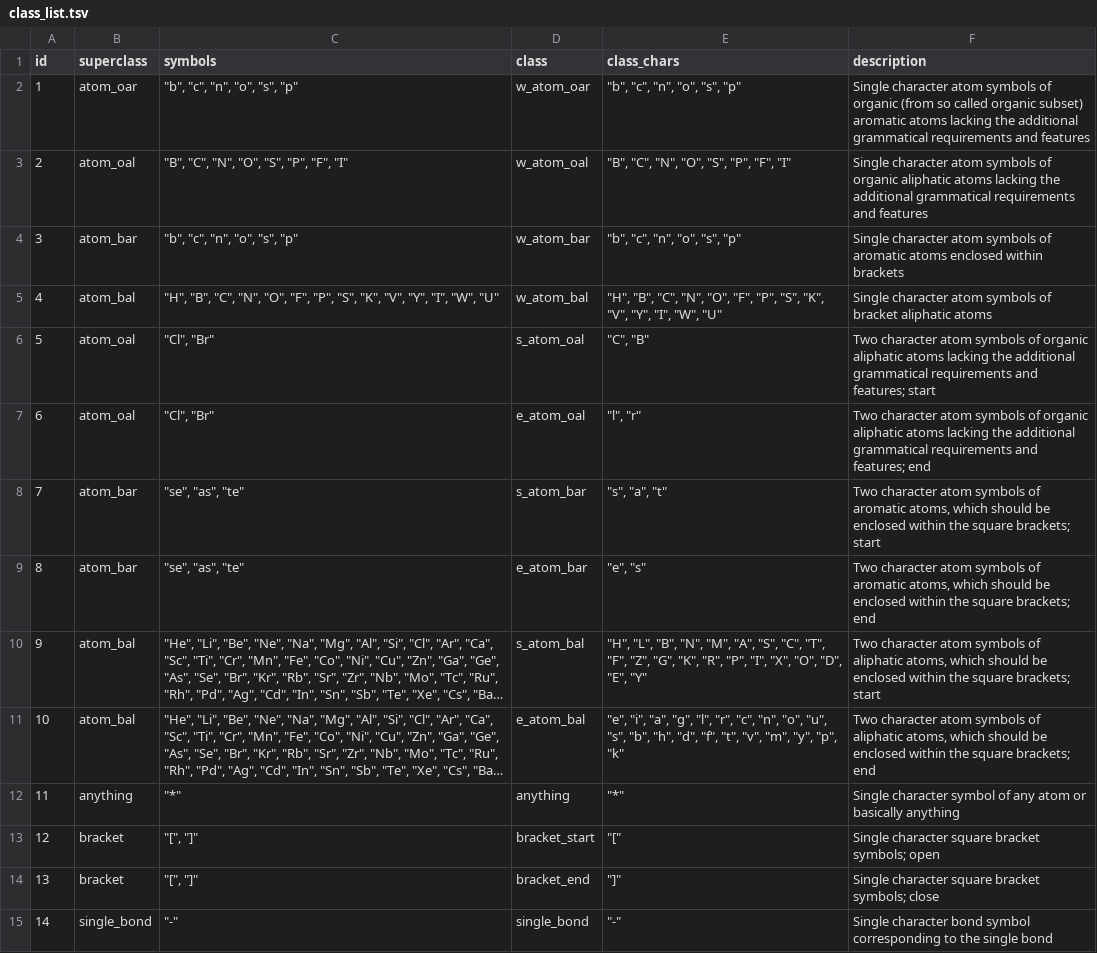
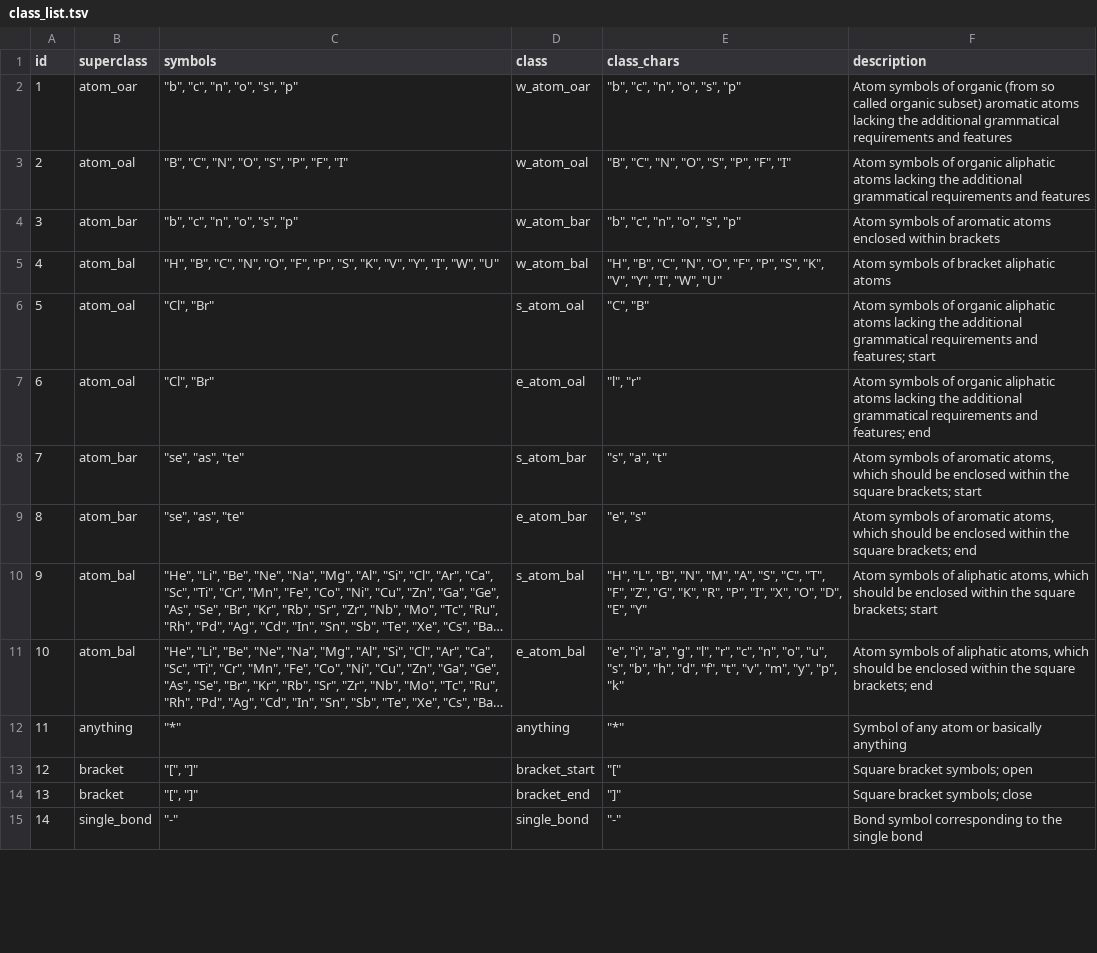
Before and after one commit to pavelVPo/IBMC_LSFBD_smiles_parser, a TSV file: class_list.tsv, drawn as a sheet; only a part is shown; long unchanged cells end in …; the diff covers the shown part only; the diff names each change by its address in the sheet, - before the commit and + after, or states it on an @@ line.

Commit message:
Add files via upload

```diff
--- a/class_list.tsv
+++ b/class_list.tsv
-F2 (description): Single character atom symbols of…
+F2 (description): Atom symbols of…
-F3 (description): Single character atom symbols of…
+F3 (description): Atom symbols of…
-F4 (description): Single character atom symbols of…
+F4 (description): Atom symbols of…
-F5 (description): Single character atom symbols of…
+F5 (description): Atom symbols of…
-F6 (description): Two character atom symbols of…
+F6 (description): Atom symbols of…
-F7 (description): Two character atom symbols of…
+F7 (description): Atom symbols of…
-F8 (description): Two character atom symbols of…
+F8 (description): Atom symbols of…
-F9 (description): Two character atom symbols of…
+F9 (description): Atom symbols of…
-F10 (description): Two character atom symbols of…
+F10 (description): Atom symbols of…
-F11 (description): Two character atom symbols of…
+F11 (description): Atom symbols of…
-F12 (description): Single character symbol of any…
+F12 (description): Symbol of any…
-F13 (description): Single character square bracket symbols; open
+F13 (description): Square bracket symbols; open
-F14 (description): Single character square bracket symbols; close
+F14 (description): Square bracket symbols; close
-F15 (description): Single character bond symbol corresponding…
+F15 (description): Bond symbol corresponding…
```
Also changed, not shown: 48 edited cells elsewhere in this file.
